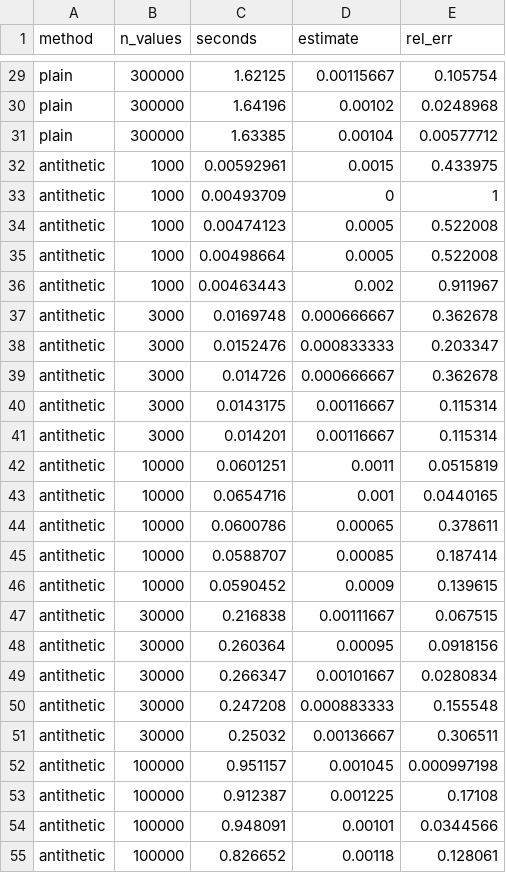
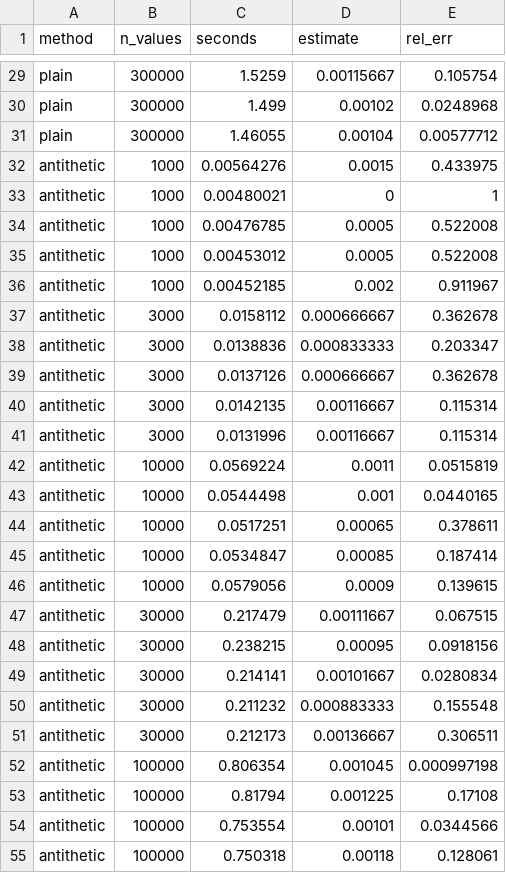
Before and after one commit to dvirross/monte-carlo-sample-size, a CSV file: results/e7_budget_runs.csv, drawn as a sheet; only a part is shown, gaps mark what is left out; the diff covers the shown part only; the diff names each change by its address in the sheet, - before the commit and + after, or states it on an @@ line.

```diff
--- a/results/e7_budget_runs.csv
+++ b/results/e7_budget_runs.csv
-C29 (seconds): 1.62125
+C29 (seconds): 1.5259
-C30 (seconds): 1.64196
+C30 (seconds): 1.499
-C31 (seconds): 1.63385
+C31 (seconds): 1.46055
-C32 (seconds): 0.00592961
+C32 (seconds): 0.00564276
-C33 (seconds): 0.00493709
+C33 (seconds): 0.00480021
-C34 (seconds): 0.00474123
+C34 (seconds): 0.00476785
-C35 (seconds): 0.00498664
+C35 (seconds): 0.00453012
-C36 (seconds): 0.00463443
+C36 (seconds): 0.00452185
-C37 (seconds): 0.0169748
+C37 (seconds): 0.0158112
-C38 (seconds): 0.0152476
+C38 (seconds): 0.0138836
-C39 (seconds): 0.014726
+C39 (seconds): 0.0137126
-C40 (seconds): 0.0143175
+C40 (seconds): 0.0142135
-C41 (seconds): 0.014201
+C41 (seconds): 0.0131996
-C42 (seconds): 0.0601251
+C42 (seconds): 0.0569224
-C43 (seconds): 0.0654716
+C43 (seconds): 0.0544498
-C44 (seconds): 0.0600786
+C44 (seconds): 0.0517251
-C45 (seconds): 0.0588707
+C45 (seconds): 0.0534847
-C46 (seconds): 0.0590452
+C46 (seconds): 0.0579056
-C47 (seconds): 0.216838
+C47 (seconds): 0.217479
-C48 (seconds): 0.260364
+C48 (seconds): 0.238215
-C49 (seconds): 0.266347
+C49 (seconds): 0.214141
-C50 (seconds): 0.247208
+C50 (seconds): 0.211232
-C51 (seconds): 0.25032
+C51 (seconds): 0.212173
-C52 (seconds): 0.951157
+C52 (seconds): 0.806354
-C53 (seconds): 0.912387
+C53 (seconds): 0.81794
-C54 (seconds): 0.948091
+C54 (seconds): 0.753554
-C55 (seconds): 0.826652
+C55 (seconds): 0.750318
```
Also changed, not shown: 93 edited cells elsewhere in this file, results/e5_stopping_rules.csv, results/e7_variance_reduction.csv, 11 other files.
